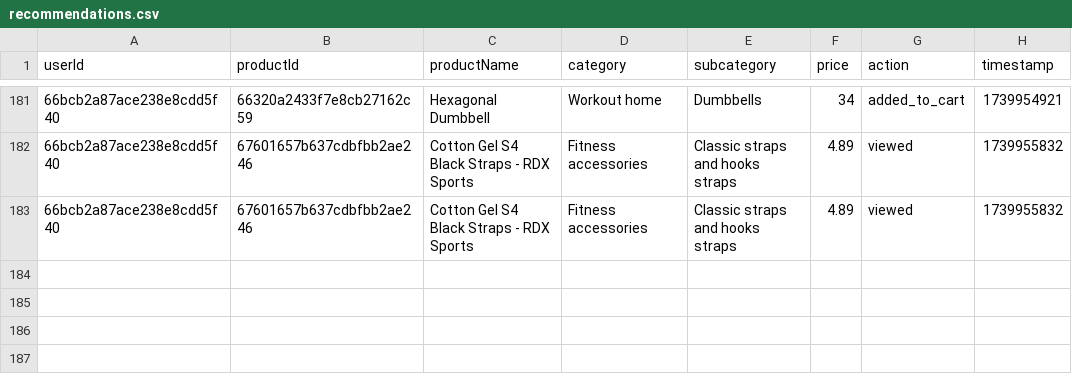
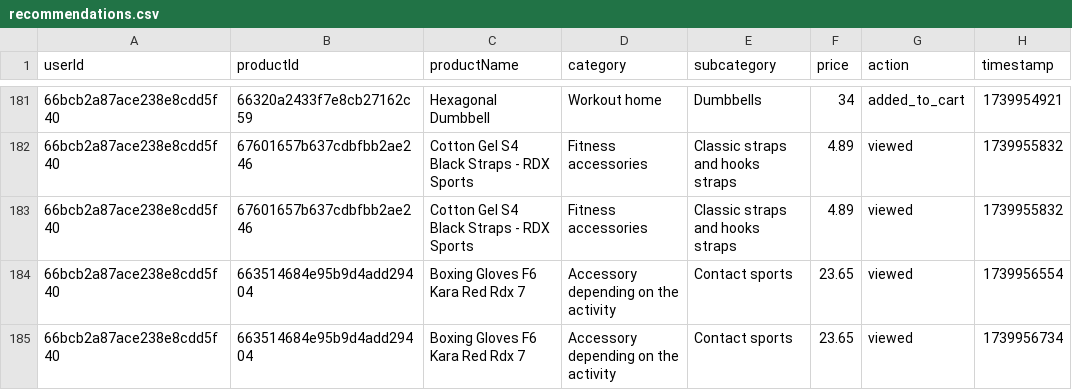
Before and after one commit to AntonelCrisan/GymArticles, a CSV file: recommender/recommendations.csv, drawn as a sheet; only a part is shown, gaps mark what is left out; the diff names each change by its address in the sheet, - before the commit and + after, or states it on an @@ line.

Commit message:
`Added view product recommendations API endpoint and functionality to display related products based on co-occurrence and content similarity.`

```diff
--- a/recommender/recommendations.csv
+++ b/recommender/recommendations.csv
+row 184: 66bcb2a87ace238e8cdd5f40 | 663514684e95b9d4add29404 | Boxing Gloves F6 Kara Red Rdx 7 | Accessory depending on the activity | Contact sports | 23.65 | viewed | 1739956554
+row 185: 66bcb2a87ace238e8cdd5f40 | 663514684e95b9d4add29404 | Boxing Gloves F6 Kara Red Rdx 7 | Accessory depending on the activity | Contact sports | 23.65 | viewed | 1739956734
```
Also changed, not shown: 2 other files.
